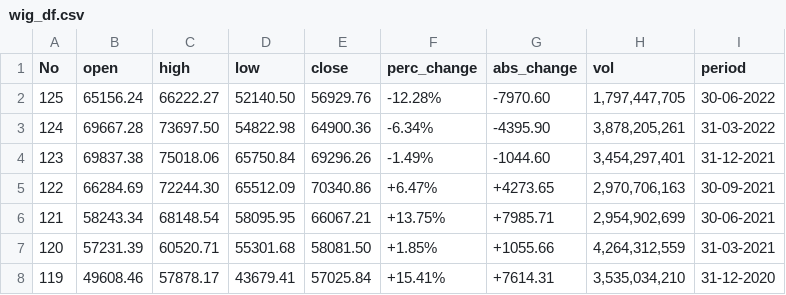
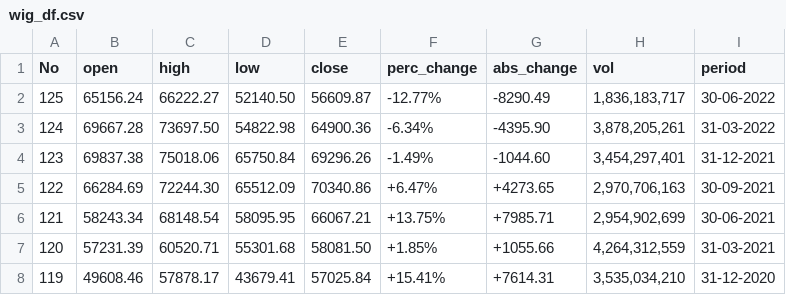
Before and after one commit to AlparslanErol/FF3-CAPM-on-WIG, a CSV file: data_scraper/output/wig_df.csv, drawn as a sheet; only a part is shown.

```diff
--- a/data_scraper/output/wig_df.csv
+++ b/data_scraper/output/wig_df.csv
@@ -1,3 +1,3 @@
 No,open,high,low,close,perc_change,abs_change,vol,period
-125,65156.24,66222.27,52140.50,56929.76,-12.28%,-7970.60,"1,797,447,705",30-06-2022
+125,65156.24,66222.27,52140.50,56609.87,-12.77%,-8290.49,"1,836,183,717",30-06-2022
 124,69667.28,73697.50,54822.98,64900.36,-6.34%,-4395.90,"3,878,205,261",31-03-2022
```
Also changed, not shown: 5 other files.
